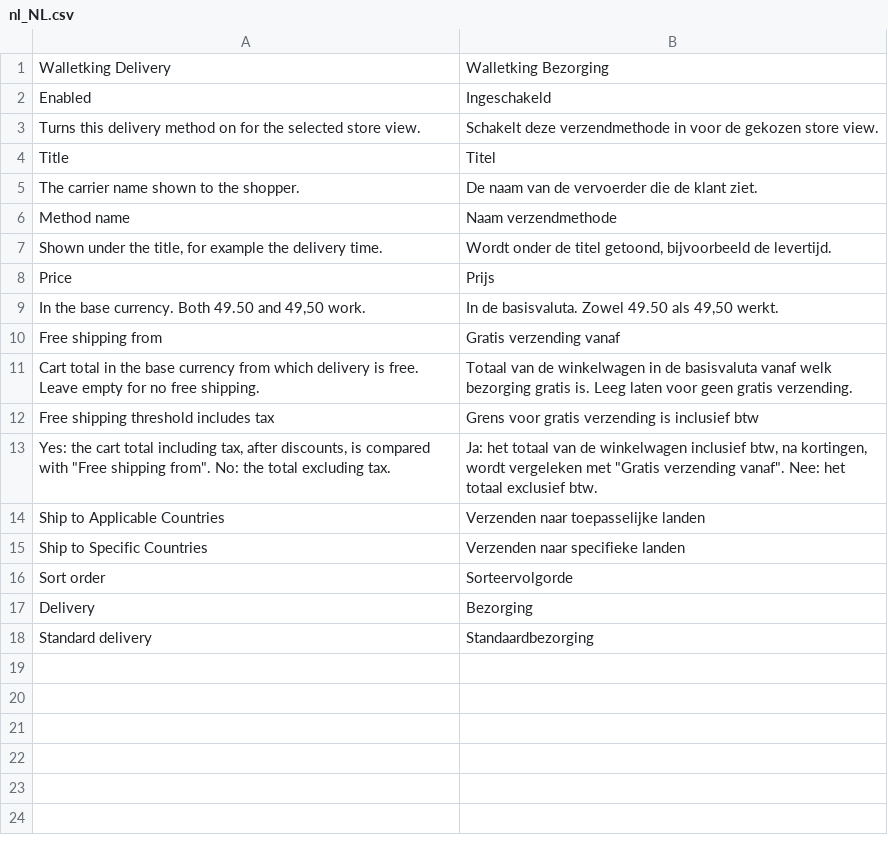
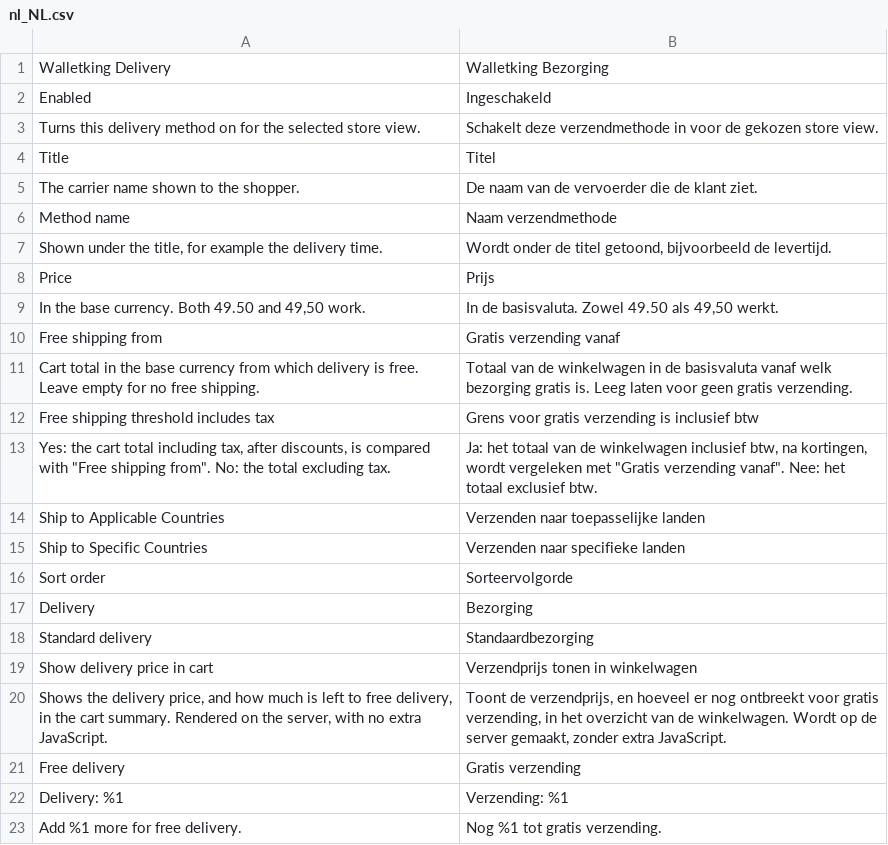
Before and after one commit to samaitos/Magento-simple-delivery, a CSV file: i18n/nl_NL.csv, drawn as a sheet; the diff names each change by its address in the sheet, - before the commit and + after, or states it on an @@ line.

```diff
--- a/i18n/nl_NL.csv
+++ b/i18n/nl_NL.csv
+row 19: Show delivery price in cart | Verzendprijs tonen in winkelwagen
+row 20: Shows the delivery price, and how much is left to free delivery, in the cart summary. Rendered on the server, with no extra JavaScript. | Toont de verzendprijs, en hoeveel er nog ontbreekt voor gratis verzending, in het overzicht van de winkelwagen. Wordt op de server gemaakt, zonder extra JavaScript.
+row 21: Free delivery | Gratis verzending
+row 22: Delivery: %1 | Verzending: %1
+row 23: Add %1 more for free delivery. | Nog %1 tot gratis verzending.
```
Also changed, not shown: i18n/de_DE.csv, i18n/es_ES.csv, 17 other files.
